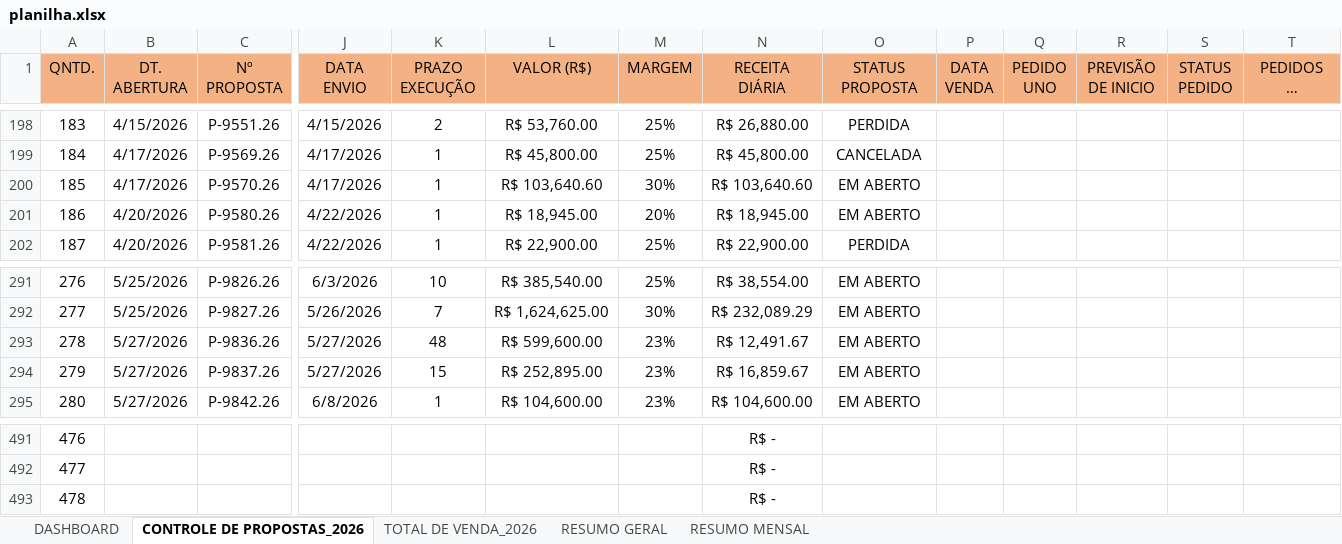
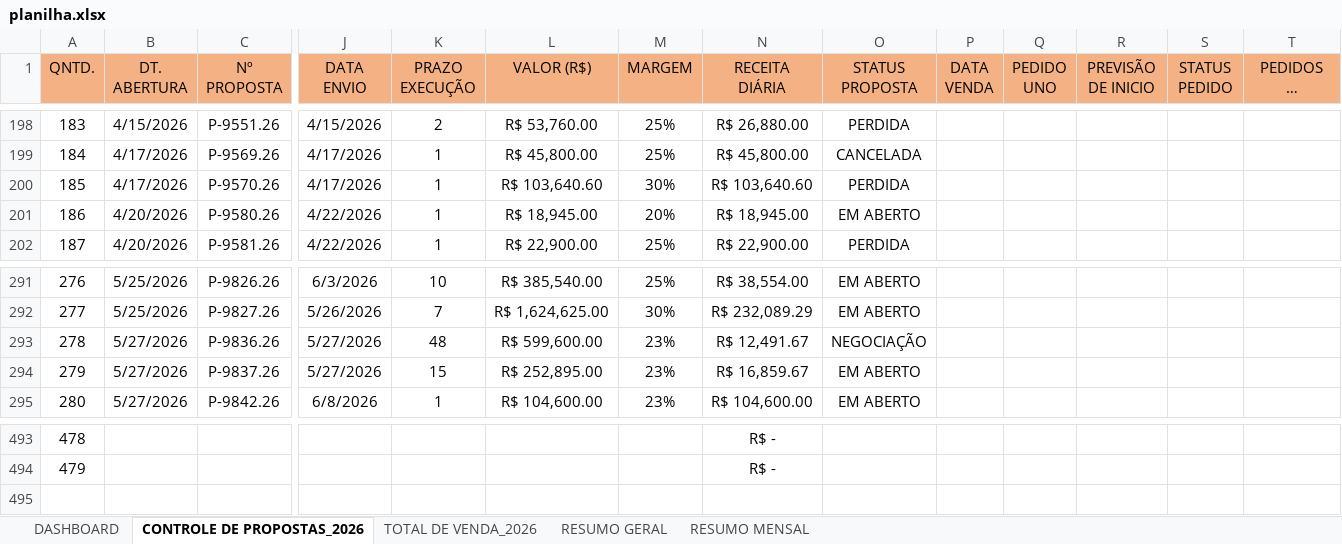
Before and after one commit to protrafocomercial/Dashboard-Comercial, an Excel workbook: planilha.xlsx, sheet CONTROLE DE PROPOSTAS_2026, drawn as a sheet; only a part is shown, gaps mark what is left out; long unchanged cells end in …; values as stored, in another font and other column widths than the file's, no borders; conditional formats and table styles not drawn; removed rows and columns are numbered as before the commit, all else as after; rows hold the shown columns only; the diff covers the shown part only; the diff names each change by its address in the sheet, - before the commit and + after, or states it on an @@ line.

```diff
--- a/planilha.xlsx (sheet CONTROLE DE PROPOSTAS_2026)
+++ b/planilha.xlsx (sheet CONTROLE DE PROPOSTAS_2026)
-O200 (STATUS PROPOSTA): EM ABERTO
+O200 (STATUS PROPOSTA): PERDIDA
-O293 (STATUS PROPOSTA): EM ABERTO
+O293 (STATUS PROPOSTA): NEGOCIAÇÃO
@@ column A (QNTD.) renumbered between rows 334 and 494 @@
-row 493: 478 |  |  |  |  |  |  | R$ -
```
Also changed, not shown: 2 added rows and 22 edited cells elsewhere in this sheet, sheet RESUMO MENSAL, sheet RESUMO GERAL, sheet DASHBOARD, sheet TOTAL DE VENDA_2026, charts or pictures.
